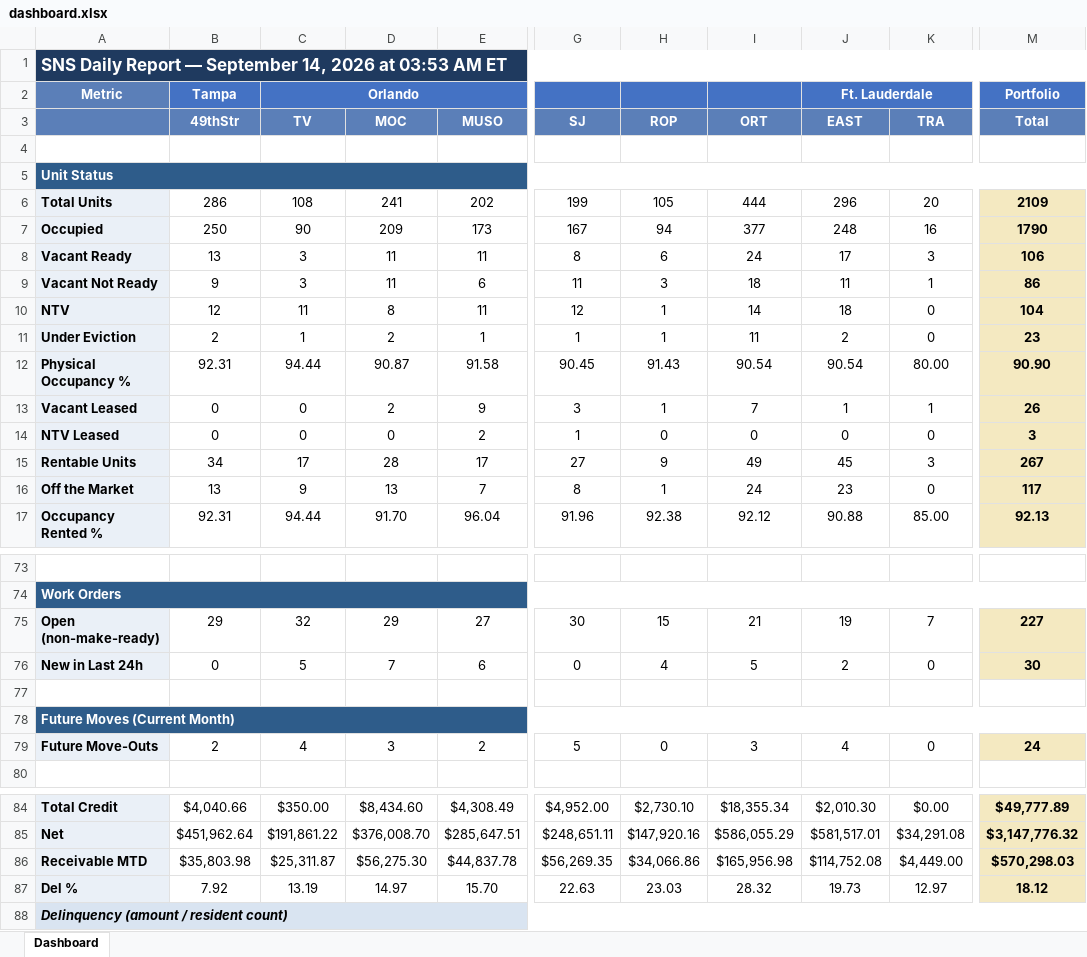
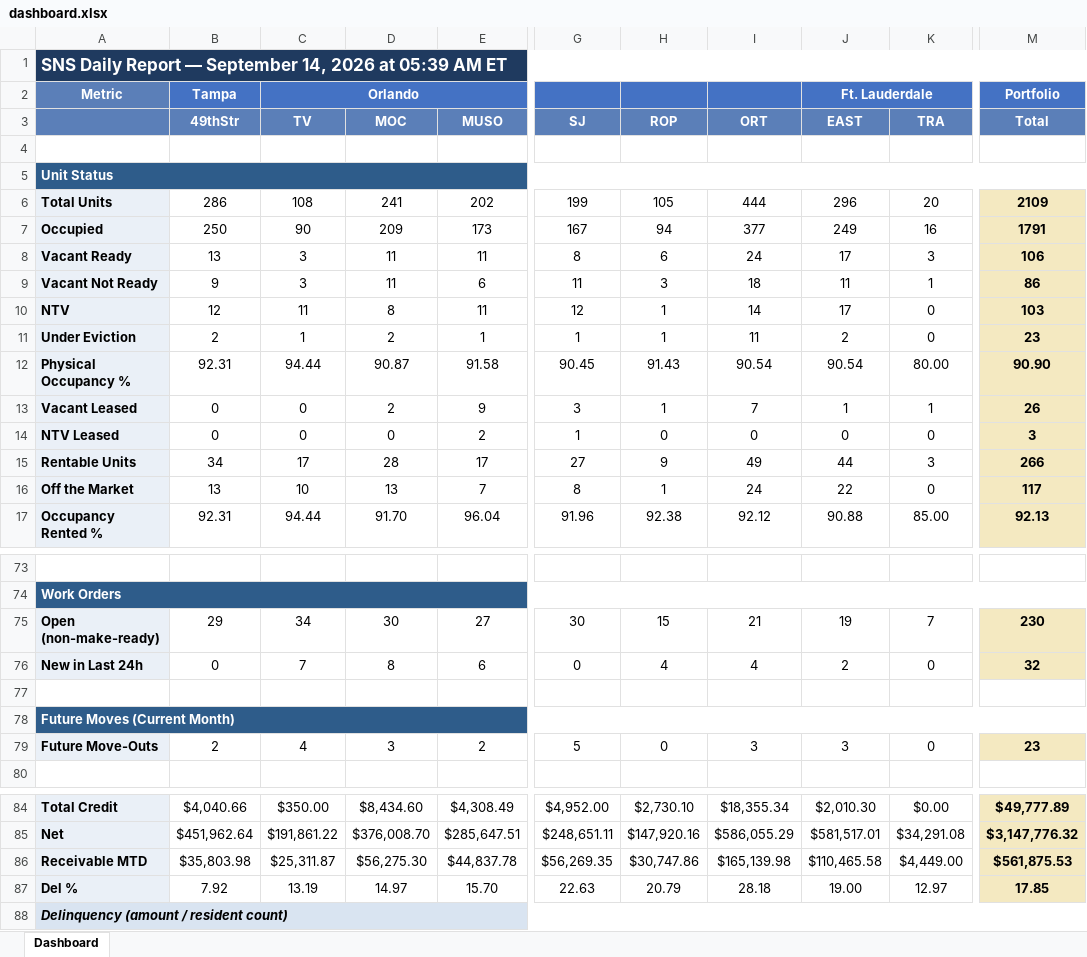
Before and after one commit to ymi-flowing/sns-daily-report, an Excel workbook: dashboard.xlsx, sheet Dashboard, drawn as a sheet; only a part is shown, gaps mark what is left out; values as stored, in another font and other column widths than the file's, no borders; the diff covers the shown part only; the diff names each change by its address in the sheet, - before the commit and + after, or states it on an @@ line.

```diff
--- a/dashboard.xlsx (sheet Dashboard)
+++ b/dashboard.xlsx (sheet Dashboard)
-A1: …2026 at 03:53 AM ET
+A1: …2026 at 05:39 AM ET
-J7 (EAST): 248
+J7 (EAST): 249
-M7 (Total): 1790
+M7 (Total): 1791
-J10 (EAST): 18
+J10 (EAST): 17
-M10 (Total): 104
+M10 (Total): 103
-J15 (EAST): 45
+J15 (EAST): 44
-M15 (Total): 267
+M15 (Total): 266
-C16 (TV): 9
+C16 (TV): 10
-J16 (EAST): 23
+J16 (EAST): 22
-C75 (TV): 32
+C75 (TV): 34
-D75 (MOC): 29
+D75 (MOC): 30
-M75 (Total): 227
+M75 (Total): 230
-C76 (TV): 5
+C76 (TV): 7
-D76 (MOC): 7
+D76 (MOC): 8
-I76 (ORT): 5
+I76 (ORT): 4
-M76 (Total): 30
+M76 (Total): 32
-J79 (EAST): 4
+J79 (EAST): 3
-M79 (Total): 24
+M79 (Total): 23
-H86 (ROP): $34,066.86
+H86 (ROP): $30,747.86
-I86 (ORT): $165,956.98
+I86 (ORT): $165,139.98
-J86 (EAST): $114,752.08
+J86 (EAST): $110,465.58
-M86 (Total): $570,298.03
+M86 (Total): $561,875.53
-H87 (ROP): 23.03
+H87 (ROP): 20.79
-I87 (ORT): 28.32
+I87 (ORT): 28.18
-J87 (EAST): 19.73
+J87 (EAST): 19.00
-M87 (Total): 18.12
+M87 (Total): 17.85
```
Also changed, not shown: 12 edited cells elsewhere in this sheet, 1 other file.
